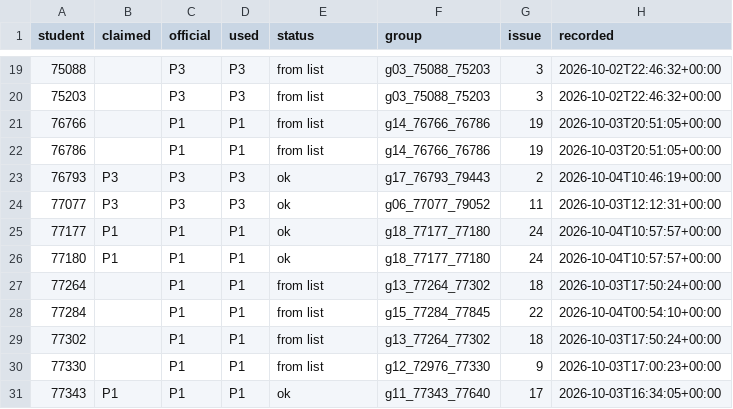
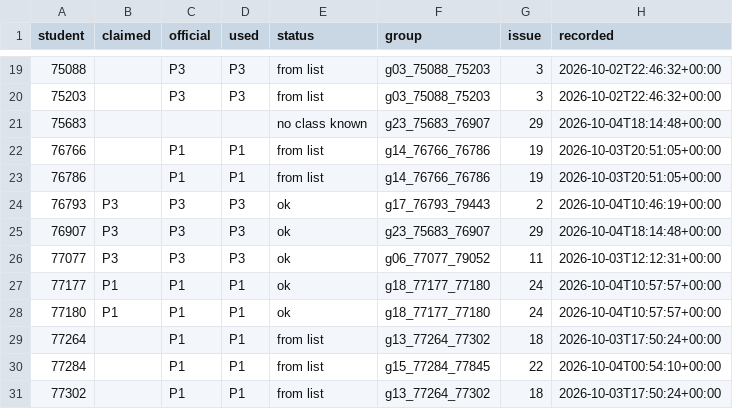
Before and after one commit to cc-2627/registration, a CSV file: claims/classes.csv, drawn as a sheet; only a part is shown, gaps mark what is left out; the shorter side is filled out with more unchanged rows; the diff names each change by its address in the sheet, - before the commit and + after, or states it on an @@ line.

Commit message:
Record class claims for g23_75683_76907

```diff
--- a/claims/classes.csv
+++ b/claims/classes.csv
+row 21: 75683 |  |  |  | no class known | g23_75683_76907 | 29 | 2026-10-04T18:14:48+00:00
+row 25: 76907 | P3 | P3 | P3 | ok | g23_75683_76907 | 29 | 2026-10-04T18:14:48+00:00
```
